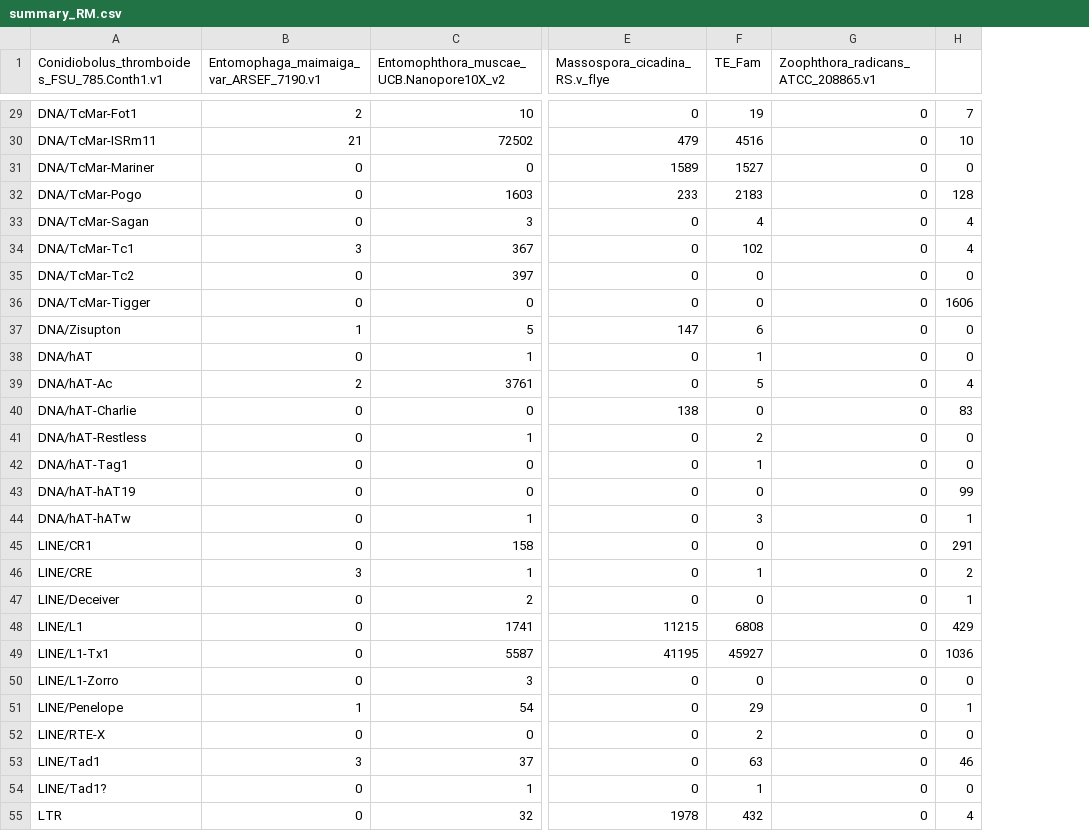
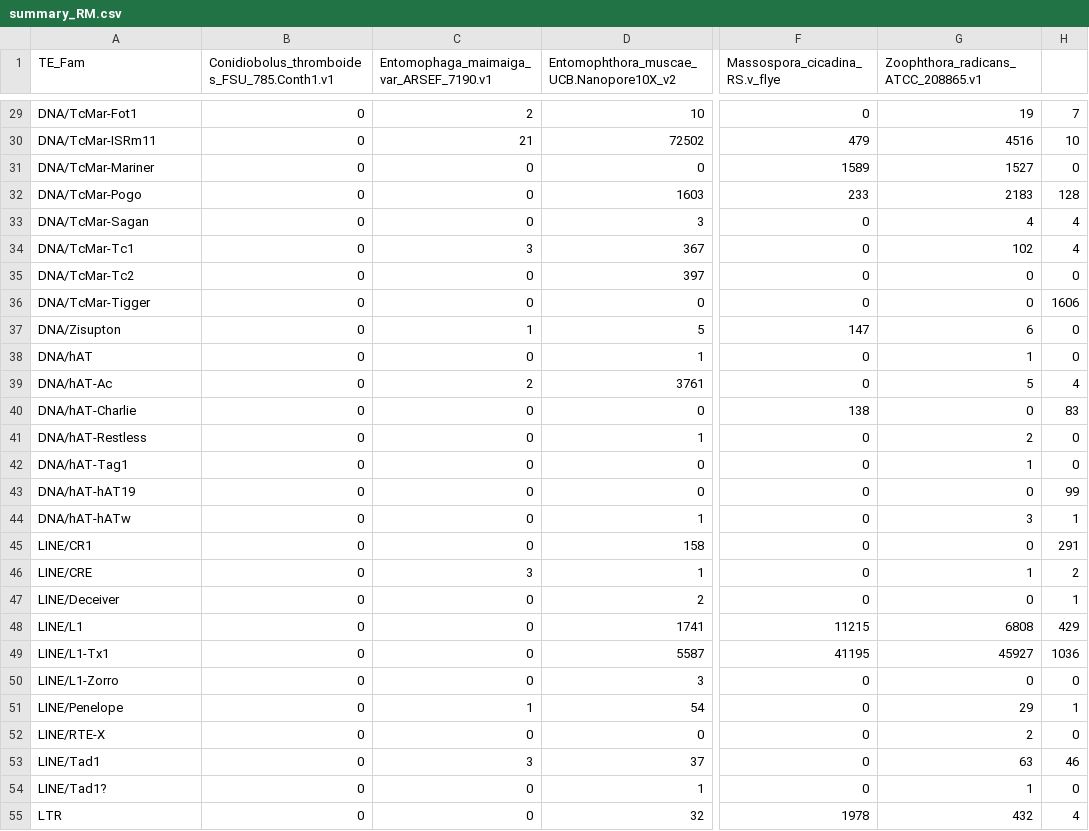
Before and after one commit to zygolife/Entomophthora_muscae_UCB, a CSV file: summary_RM.csv, drawn as a sheet; only a part is shown, gaps mark what is left out; removed rows and columns are numbered as before the commit, all else as after; the diff covers the shown part only; the diff names each change by its address in the sheet, - before the commit and + after, or states it on an @@ line.

```diff
--- a/summary_RM.csv
+++ b/summary_RM.csv
+column B, row 1: Conidiobolus_thromboides_FSU_785.Conth1.v1; rows 29-55: all 0
-column F (TE_Fam), rows 29-55: 19 | 4516 | 1527 | 2183 | 4 | 102 | 0 | 0 | 6 | 1 | 5 | 0 | 2 | 1 | 0 | 3 | 0 | 1 | 0 | 6808 | 45927 | 0 | 29 | 2 | 63 | 1 | 432
-A1: Conidiobolus_thromboides_FSU_785.Conth1.v1
+A1: TE_Fam
-G29: 0
+G29: 19
-G30: 0
+G30: 4516
-G31: 0
+G31: 1527
-G32: 0
+G32: 2183
-G33: 0
+G33: 4
-G34: 0
+G34: 102
-G37: 0
+G37: 6
-G38: 0
+G38: 1
-G39: 0
+G39: 5
-G41: 0
+G41: 2
-G42: 0
+G42: 1
-G44: 0
+G44: 3
-G46: 0
+G46: 1
-G48: 0
+G48: 6808
-G49: 0
+G49: 45927
-G51: 0
+G51: 29
-G52: 0
+G52: 2
-G53: 0
+G53: 63
-G54: 0
+G54: 1
-G55: 0
+G55: 432
```
Also changed, not shown: 31 edited cells elsewhere in this file, samples.csv, summary_RM_pct.csv, 1 other file.
